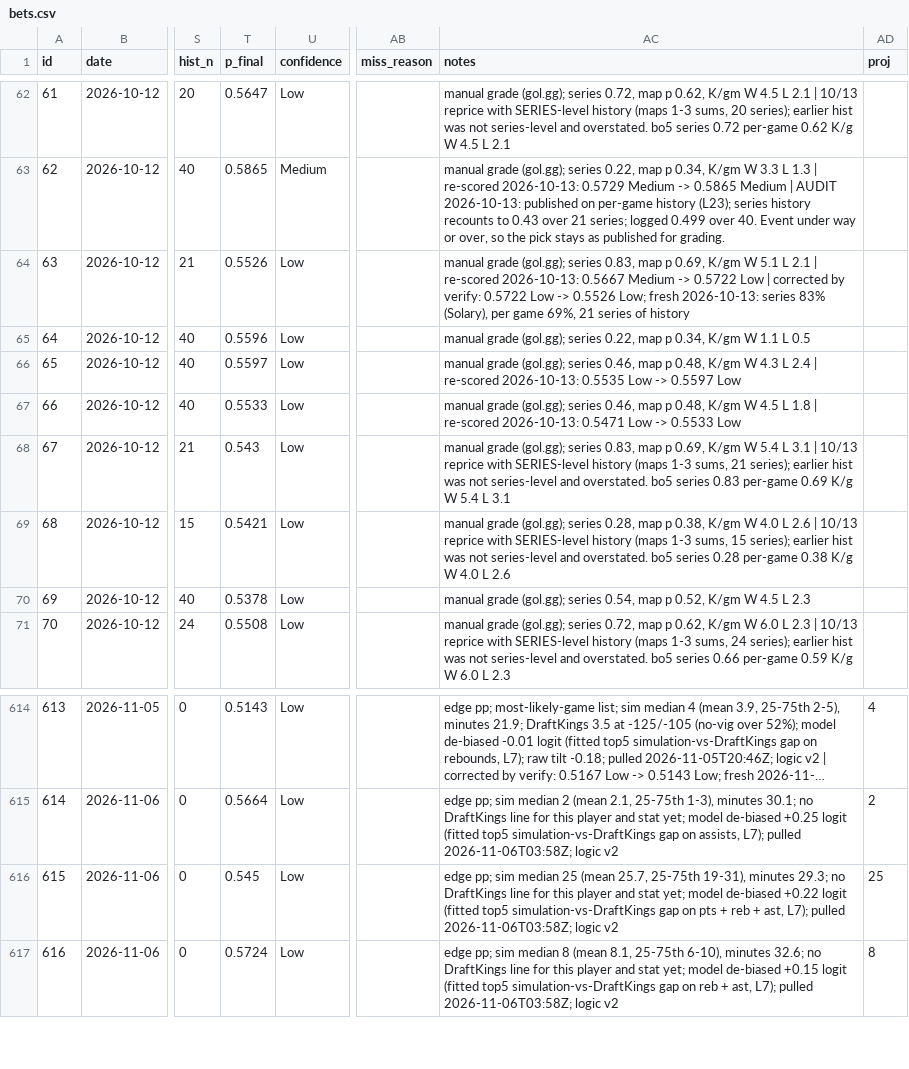
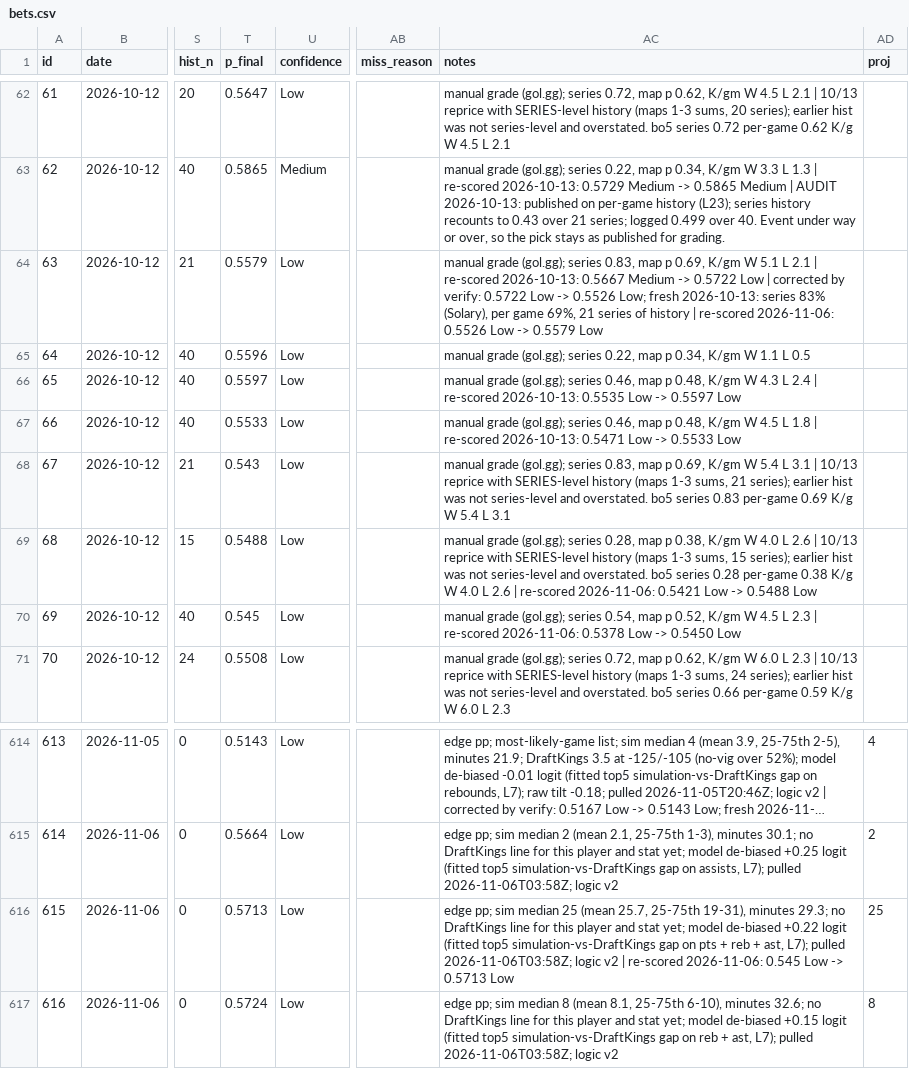
Before and after one commit to ericc112/test, a CSV file: betting/data/bets.csv, drawn as a sheet; only a part is shown, gaps mark what is left out; long unchanged cells end in …; the diff covers the shown part only; the diff names each change by its address in the sheet, - before the commit and + after, or states it on an @@ line.

```diff
--- a/betting/data/bets.csv
+++ b/betting/data/bets.csv
-T64 (p_final): 0.5526
+T64 (p_final): 0.5579
-AC64 (notes): …of history
+AC64 (notes): …of history | re-scored 2026-11-06: 0.5526 Low -> 0.5579 Low
-T69 (p_final): 0.5421
+T69 (p_final): 0.5488
-AC69 (notes): …L 2.6
+AC69 (notes): …L 2.6 | re-scored 2026-11-06: 0.5421 Low -> 0.5488 Low
-T70 (p_final): 0.5378
+T70 (p_final): 0.545
-AC70 (notes): …L 2.3
+AC70 (notes): …L 2.3 | re-scored 2026-11-06: 0.5378 Low -> 0.5450 Low
-T616 (p_final): 0.545
+T616 (p_final): 0.5713
-AC616 (notes): …logic v2
+AC616 (notes): …logic v2 | re-scored 2026-11-06: 0.545 Low -> 0.5713 Low
```
Also changed, not shown: 23 edited cells elsewhere in this file, 3 other files.
